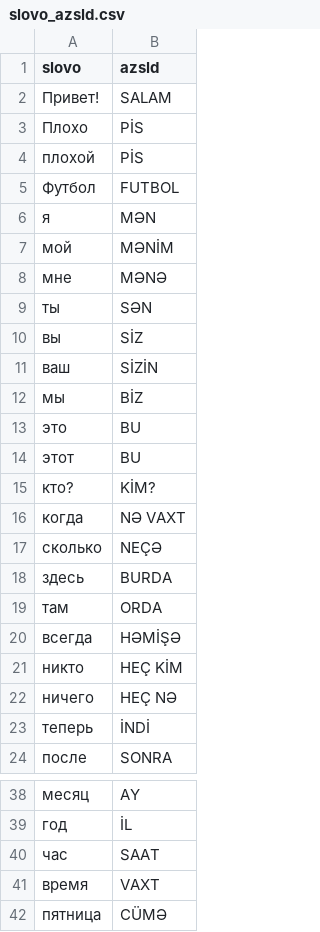
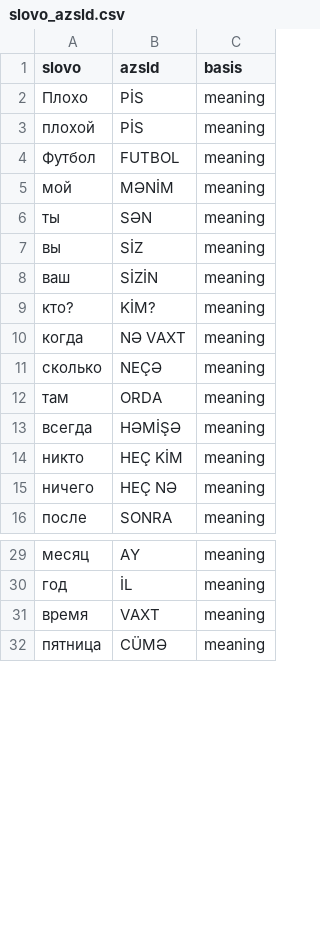
Before and after one commit to Chevir-App-Development-Team/chevir-app-vers-1.0, a CSV file: ml/slovo_azsld.csv, drawn as a sheet; only a part is shown, gaps mark what is left out; removed rows and columns are numbered as before the commit, all else as after; the diff covers the shown part only; the diff names each change by its address in the sheet, - before the commit and + after, or states it on an @@ line.

```diff
--- a/ml/slovo_azsld.csv
+++ b/ml/slovo_azsld.csv
+column C (basis), rows 2-16: all meaning; rows 29-32: all meaning
-row 2: Привет! | SALAM
-row 6: я | MƏN
-row 8: мне | MƏNƏ
-row 12: мы | BİZ
-row 13: это | BU
-row 14: этот | BU
-row 18: здесь | BURDA
-row 23: теперь | İNDİ
-row 40: час | SAAT
```
Also changed, not shown: 13 added rows and 8 removed rows elsewhere in this file, 2 other files.
